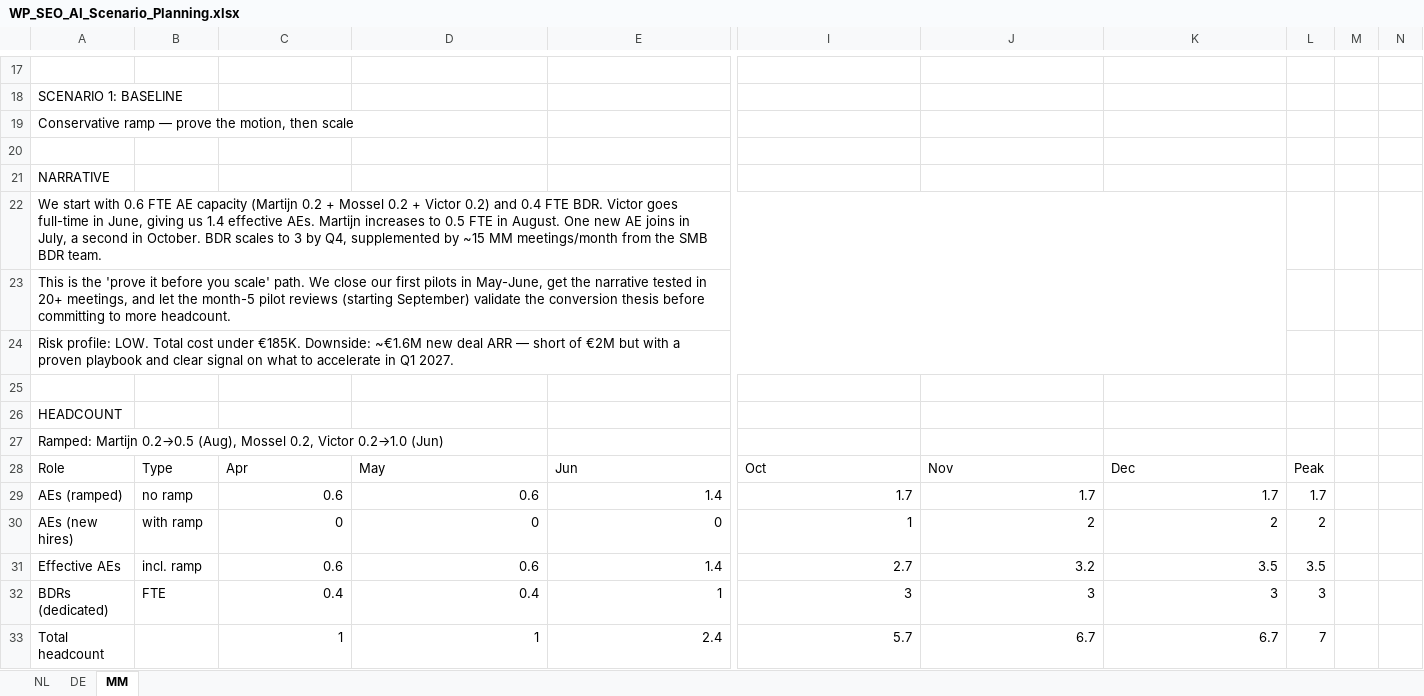
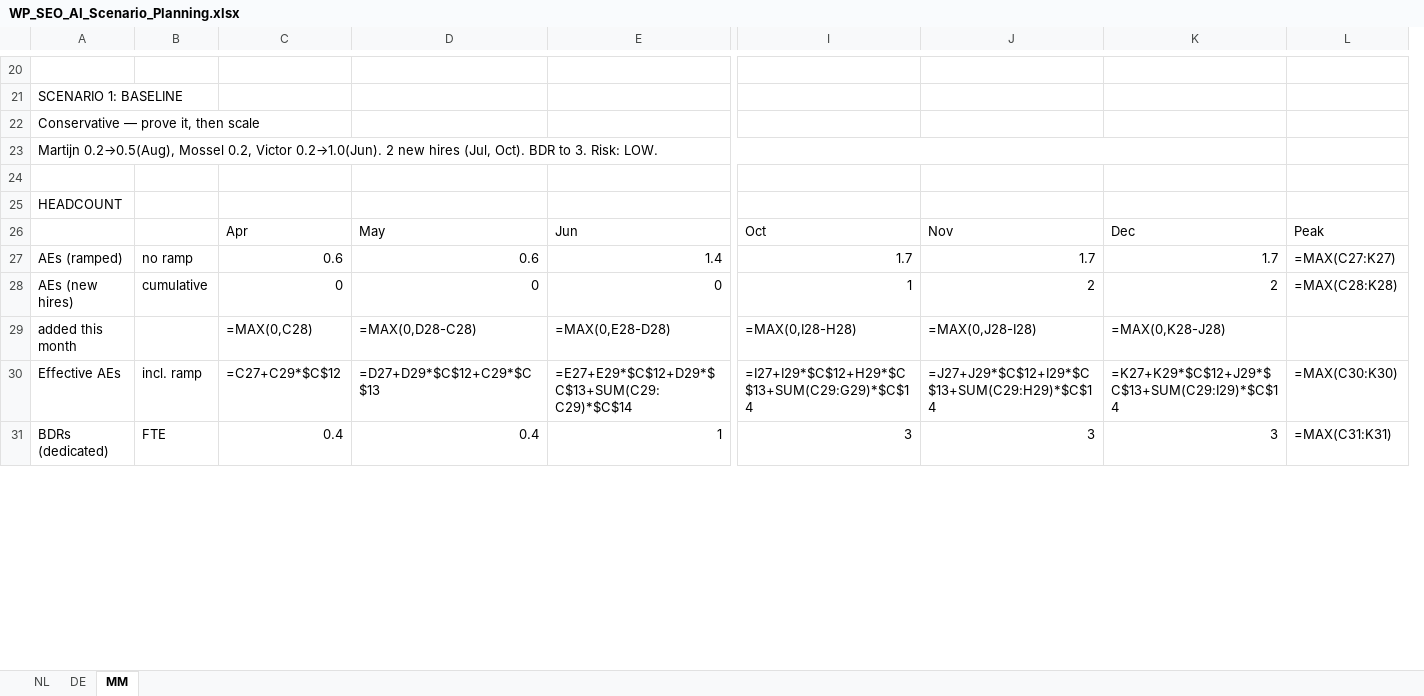
Before and after one commit to martijndereeper-a11y/wp-seo-ai-coaching, an Excel workbook: work/WP_SEO_AI_Scenario_Planning.xlsx, sheet MM, drawn as a sheet; only a part is shown, gaps mark what is left out; values as stored, in another font and other column widths than the file's, no cell formats; formulas without a stored value are shown as written; removed rows and columns are numbered as before the commit, all else as after; rows hold the shown columns only; the diff covers the shown part only; the diff names each change by its address in the sheet, - before the commit and + after, or states it on an @@ line.

```diff
--- a/work/WP_SEO_AI_Scenario_Planning.xlsx (sheet MM)
+++ b/work/WP_SEO_AI_Scenario_Planning.xlsx (sheet MM)
-column L, rows 28-30: Peak | 1.7 | 2; row 32: 3
-column M, empty
-column N, empty
+column L, rows 26-28: Peak | =MAX(C27:K27) | =MAX(C28:K28); row 31: =MAX(C31:K31)
-A22: Conservative ramp — prove the motion, then scale
+A22: Conservative — prove it, then scale
-row 20: (empty)
-A23: NARRATIVE
+A23: Martijn 0.2→0.5(Aug), Mossel 0.2, Victor 0.2→1.0(Jun). 2 new hires (Jul, Oct). BDR to 3. Risk: LOW.
+A23:K23 merged
-row 22: We start with 0.6 FTE AE capacity (Martijn 0.2 + Mossel 0.2 + Victor 0.2) and 0.4 FTE BDR. Victor goes full-time in June, giving us 1.4 effective AEs. Martijn increases to 0.5 FTE in August. One new AE joins in July, a second in October. BDR scales to 3 by Q4, supplemented by ~15 MM meetings/month from the SMB BDR team.
-row 23: This is the 'prove it before you scale' path. We close our first pilots in May-June, get the narrative tested in 20+ meetings, and let the month-5 pilot reviews (starting September) validate the conversion thesis before committing to more headcount.
-row 24: Risk profile: LOW. Total cost under €185K. Downside: ~€1.6M new deal ARR — short of €2M but with a proven playbook and clear signal on what to accelerate in Q1 2027.
-row 27: Ramped: Martijn 0.2→0.5 (Aug), Mossel 0.2, Victor 0.2→1.0 (Jun)
-A26: Role
+A26: (empty)
-B26: Type
+B26: (empty)
-B28: with ramp
+B28: cumulative
-row 31: Effective AEs | incl. ramp | 0.6 | 0.6 | 1.4 | 2.7 | 3.2 | 3.5 | 3.5
+row 29: added this month |  | =MAX(0,C28) | =MAX(0,D28-C28) | =MAX(0,E28-D28) | =MAX(0,I28-H28) | =MAX(0,J28-I28) | =MAX(0,K28-J28)
+row 30: Effective AEs | incl. ramp | =C27+C29*$C$12 | =D27+D29*$C$12+C29*$C$13 | =E27+E29*$C$12+D29*$C$13+SUM(C29:C29)*$C$14 | =I27+I29*$C$12+H29*$C$13+SUM(C29:G29)*$C$14 | =J27+J29*$C$12+I29*$C$13+SUM(C29:H29)*$C$14 | =K27+K29*$C$12+J29*$C$13+SUM(C29:I29)*$C$14 | =MAX(C30:K30)
-row 33: Total headcount |  | 1 | 1 | 2.4 | 5.7 | 6.7 | 6.7 | 7
```
Also changed, not shown: 57 added rows, 73 removed rows, 3 moved rows, 89 edited cells and merged cells elsewhere in this sheet, cell formats.
